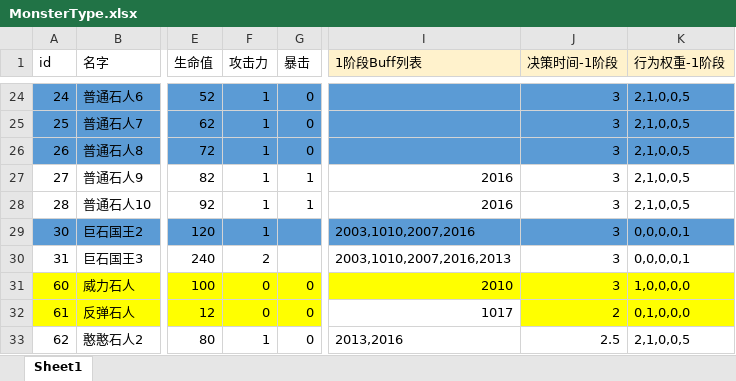
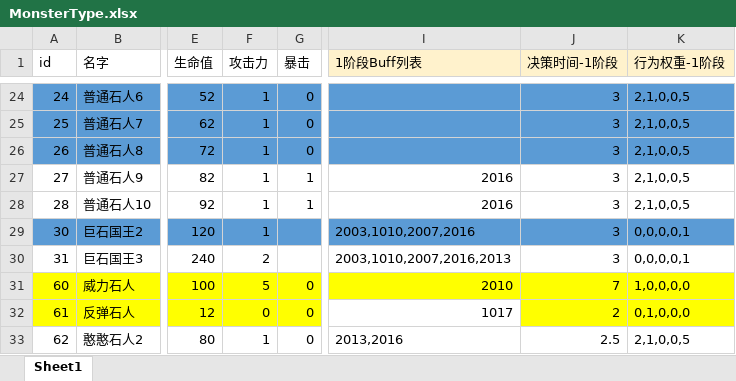
Before and after one commit to heizmoon/MagicPlay, an Excel workbook: Client/Assets/Data/MonsterType.xlsx, sheet Sheet1, drawn as a sheet; only a part is shown, gaps mark what is left out; values as stored, in another font and other column widths than the file's, no borders; the diff names each change by its address in the sheet, - before the commit and + after, or states it on an @@ line.

```diff
--- a/Client/Assets/Data/MonsterType.xlsx (sheet Sheet1)
+++ b/Client/Assets/Data/MonsterType.xlsx (sheet Sheet1)
-F31 (攻击力): 0
+F31 (攻击力): 5
-J31 (决策时间-1阶段): 3
+J31 (决策时间-1阶段): 7
```
Also changed, not shown: Client/Assets/Data/Buff.xlsx, 6 other files.
